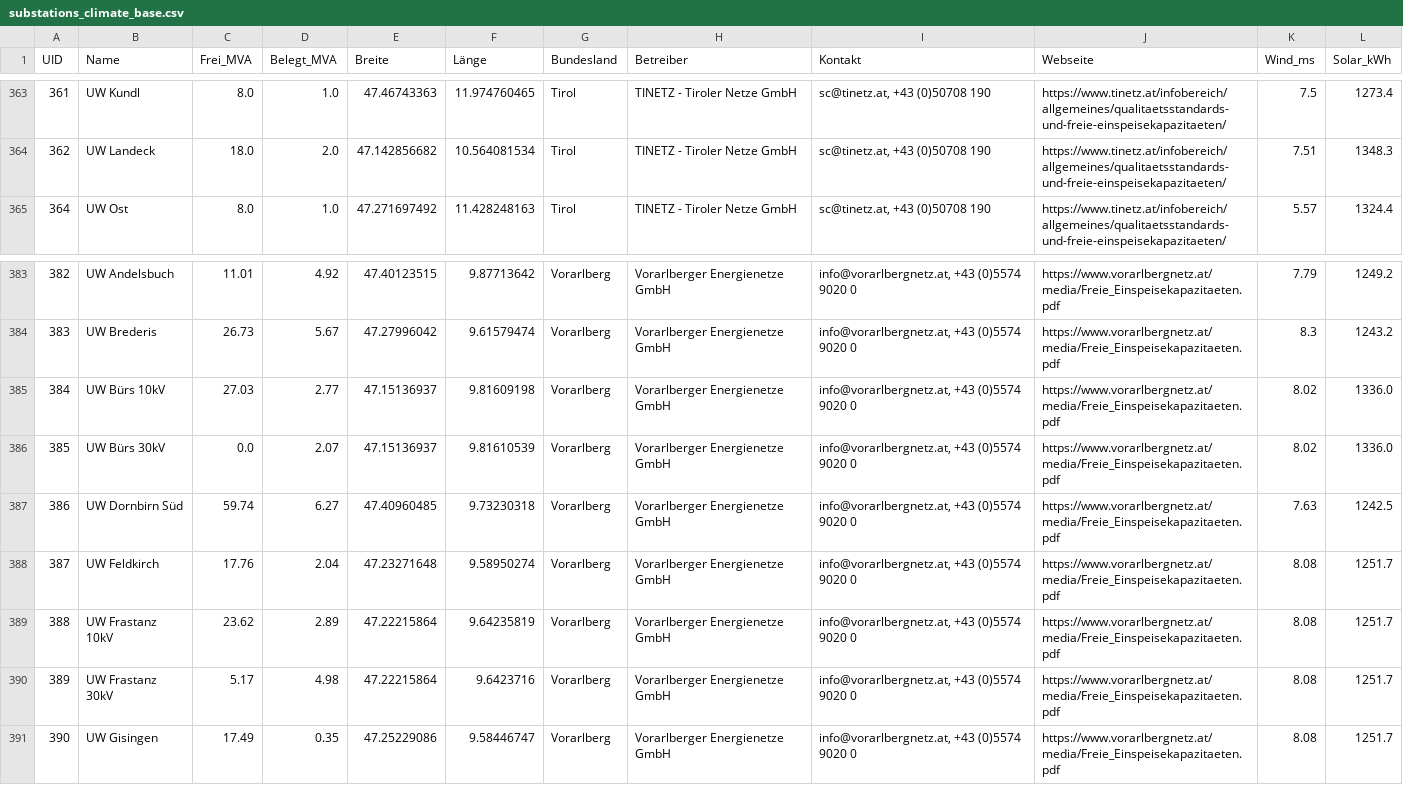
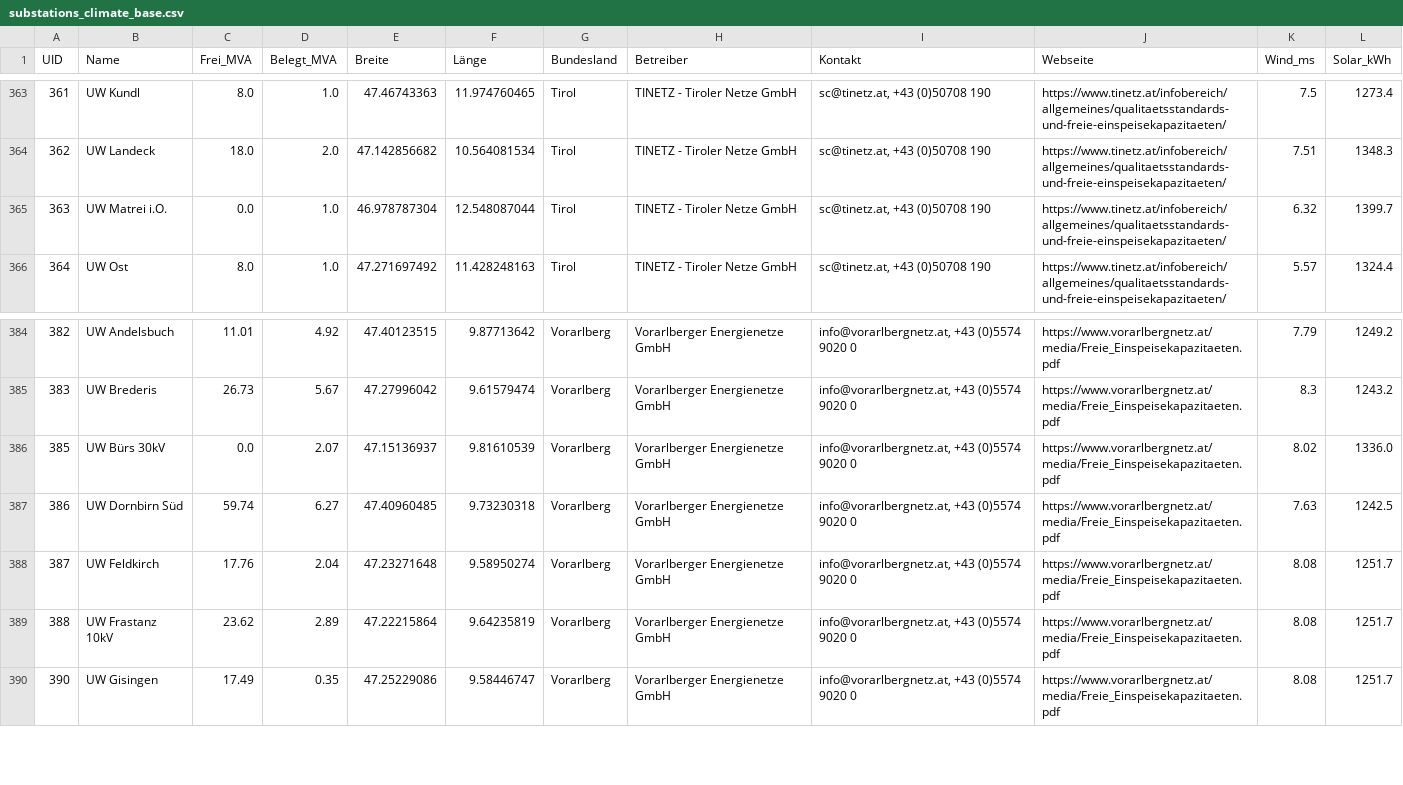
Before and after one commit to dobrovelect-cmd/austria-smart-grid, a CSV file: substations_climate_base.csv, drawn as a sheet; only a part is shown, gaps mark what is left out; removed rows and columns are numbered as before the commit, all else as after; the diff names each change by its address in the sheet, - before the commit and + after, or states it on an @@ line.

```diff
--- a/substations_climate_base.csv
+++ b/substations_climate_base.csv
+row 365: 363 | UW Matrei i.O. | 0.0 | 1.0 | 46.978787304 | 12.548087044 | Tirol | TINETZ - Tiroler Netze GmbH | sc@tinetz.at, +43 (0)50708 190 | https://www.tinetz.at/infobereich/allgemeines/qualitaetsstandards-und-freie-einspeisekapazitaeten/ | 6.32 | 1399.7
-row 385: 384 | UW Bürs 10kV | 27.03 | 2.77 | 47.15136937 | 9.81609198 | Vorarlberg | Vorarlberger Energienetze GmbH | info@vorarlbergnetz.at, +43 (0)5574 9020 0 | https://www.vorarlbergnetz.at/media/Freie_Einspeisekapazitaeten.pdf | 8.02 | 1336.0
-row 390: 389 | UW Frastanz 30kV | 5.17 | 4.98 | 47.22215864 | 9.6423716 | Vorarlberg | Vorarlberger Energienetze GmbH | info@vorarlbergnetz.at, +43 (0)5574 9020 0 | https://www.vorarlbergnetz.at/media/Freie_Einspeisekapazitaeten.pdf | 8.08 | 1251.7
```
Also changed, not shown: 2 other files.
